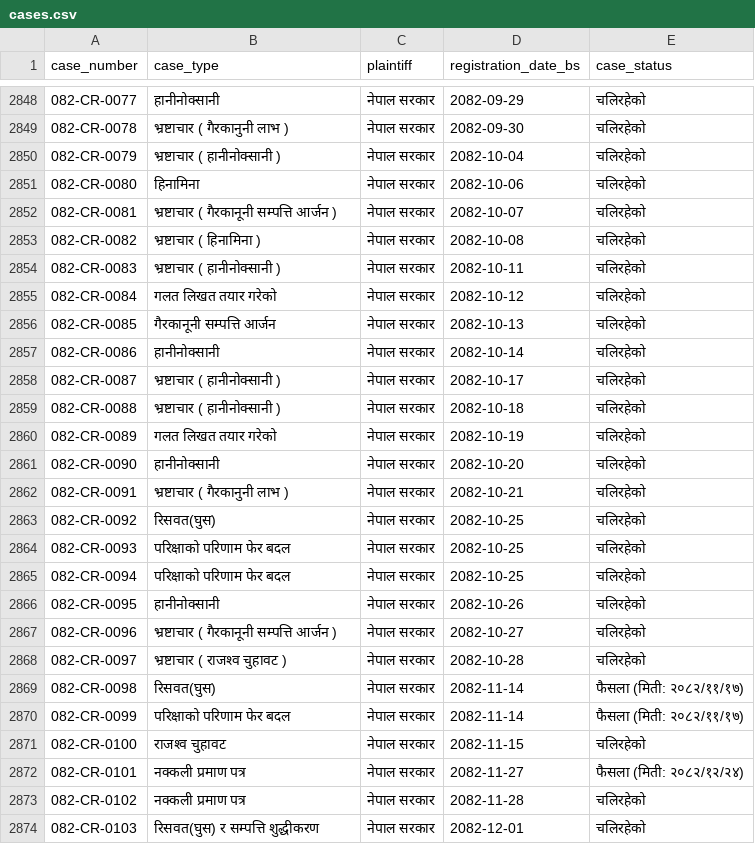
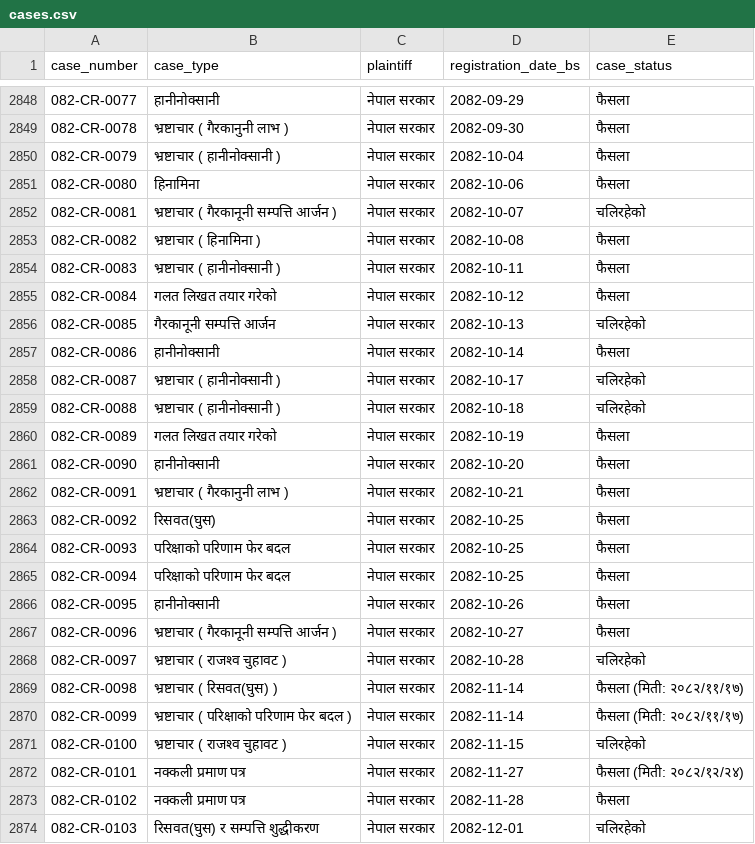
Before and after one commit to Jawafdehi/corruption-research, a CSV file: dataset/cases.csv, drawn as a sheet; only a part is shown, gaps mark what is left out; the diff covers the shown part only.

```diff
--- a/dataset/cases.csv
+++ b/dataset/cases.csv
@@ -2848,27 +2848,27 @@ case_number,case_type,plaintiff,registration_date_bs,case_status
-082-CR-0077,हानीनोक्सानी,नेपाल सरकार,2082-09-29,चलिरहेको
-082-CR-0078,भ्रष्टाचार ( गैरकानुनी लाभ ),नेपाल सरकार,2082-09-30,चलिरहेको
-082-CR-0079,भ्रष्टाचार ( हानीनोक्सानी ),नेपाल सरकार,2082-10-04,चलिरहेको
-082-CR-0080,हिनामिना,नेपाल सरकार,2082-10-06,चलिरहेको
+082-CR-0077,हानीनोक्सानी,नेपाल सरकार,2082-09-29,फैसला
+082-CR-0078,भ्रष्टाचार ( गैरकानुनी लाभ ),नेपाल सरकार,2082-09-30,फैसला
+082-CR-0079,भ्रष्टाचार ( हानीनोक्सानी ),नेपाल सरकार,2082-10-04,फैसला
+082-CR-0080,हिनामिना,नेपाल सरकार,2082-10-06,फैसला
 082-CR-0081,भ्रष्टाचार ( गैरकानूनी सम्पत्ति आर्जन ),नेपाल सरकार,2082-10-07,चलिरहेको
-082-CR-0082,भ्रष्टाचार ( हिनामिना ),नेपाल सरकार,2082-10-08,चलिरहेको
-082-CR-0083,भ्रष्टाचार ( हानीनोक्सानी ),नेपाल सरकार,2082-10-11,चलिरहेको
-082-CR-0084,गलत लिखत तयार गरेको,नेपाल सरकार,2082-10-12,चलिरहेको
+082-CR-0082,भ्रष्टाचार ( हिनामिना ),नेपाल सरकार,2082-10-08,फैसला
+082-CR-0083,भ्रष्टाचार ( हानीनोक्सानी ),नेपाल सरकार,2082-10-11,फैसला
+082-CR-0084,गलत लिखत तयार गरेको,नेपाल सरकार,2082-10-12,फैसला
 082-CR-0085,गैरकानूनी सम्पत्ति आर्जन,नेपाल सरकार,2082-10-13,चलिरहेको
-082-CR-0086,हानीनोक्सानी,नेपाल सरकार,2082-10-14,चलिरहेको
+082-CR-0086,हानीनोक्सानी,नेपाल सरकार,2082-10-14,फैसला
 082-CR-0087,भ्रष्टाचार ( हानीनोक्सानी ),नेपाल सरकार,2082-10-17,चलिरहेको
 082-CR-0088,भ्रष्टाचार ( हानीनोक्सानी ),नेपाल सरकार,2082-10-18,चलिरहेको
-082-CR-0089,गलत लिखत तयार गरेको,नेपाल सरकार,2082-10-19,चलिरहेको
-082-CR-0090,हानीनोक्सानी,नेपाल सरकार,2082-10-20,चलिरहेको
-082-CR-0091,भ्रष्टाचार ( गैरकानुनी लाभ ),नेपाल सरकार,2082-10-21,चलिरहेको
-082-CR-0092,रिसवत(घुस),नेपाल सरकार,2082-10-25,चलिरहेको
-082-CR-0093,परिक्षाको परिणाम फेर बदल,नेपाल सरकार,2082-10-25,चलिरहेको
-082-CR-0094,परिक्षाको परिणाम फेर बदल,नेपाल सरकार,2082-10-25,चलिरहेको
-082-CR-0095,हानीनोक्सानी,नेपाल सरकार,2082-10-26,चलिरहेको
-082-CR-0096,भ्रष्टाचार ( गैरकानूनी सम्पत्ति आर्जन ),नेपाल सरकार,2082-10-27,चलिरहेको
+082-CR-0089,गलत लिखत तयार गरेको,नेपाल सरकार,2082-10-19,फैसला
+082-CR-0090,हानीनोक्सानी,नेपाल सरकार,2082-10-20,फैसला
+082-CR-0091,भ्रष्टाचार ( गैरकानुनी लाभ ),नेपाल सरकार,2082-10-21,फैसला
+082-CR-0092,रिसवत(घुस),नेपाल सरकार,2082-10-25,फैसला
+082-CR-0093,परिक्षाको परिणाम फेर बदल,नेपाल सरकार,2082-10-25,फैसला
+082-CR-0094,परिक्षाको परिणाम फेर बदल,नेपाल सरकार,2082-10-25,फैसला
+082-CR-0095,हानीनोक्सानी,नेपाल सरकार,2082-10-26,फैसला
+082-CR-0096,भ्रष्टाचार ( गैरकानूनी सम्पत्ति आर्जन ),नेपाल सरकार,2082-10-27,फैसला
 082-CR-0097,भ्रष्टाचार ( राजश्‍व चुहावट ),नेपाल सरकार,2082-10-28,चलिरहेको
-082-CR-0098,रिसवत(घुस),नेपाल सरकार,2082-11-14,फैसला (मिती: २०८२/११/१७)
-082-CR-0099,परिक्षाको परिणाम फेर बदल,नेपाल सरकार,2082-11-14,फैसला (मिती: २०८२/११/१७)
-082-CR-0100,राजश्‍व चुहावट,नेपाल सरकार,2082-11-15,चलिरहेको
+082-CR-0098,भ्रष्टाचार ( रिसवत(घुस) ),नेपाल सरकार,2082-11-14,फैसला (मिती: २०८२/११/१७)
+082-CR-0099,भ्रष्टाचार ( परिक्षाको परिणाम फेर बदल ),नेपाल सरकार,2082-11-14,फैसला (मिती: २०८२/११/१७)
+082-CR-0100,भ्रष्टाचार ( राजश्‍व चुहावट ),नेपाल सरकार,2082-11-15,चलिरहेको
 082-CR-0101,नक्कली प्रमाण पत्र,नेपाल सरकार,2082-11-27,फैसला (मिती: २०८२/१२/२४)
-082-CR-0102,नक्कली प्रमाण पत्र,नेपाल सरकार,2082-11-28,चलिरहेको
+082-CR-0102,नक्कली प्रमाण पत्र,नेपाल सरकार,2082-11-28,फैसला
 082-CR-0103,रिसवत(घुस) र सम्पत्ति शुद्धीकरण,नेपाल सरकार,2082-12-01,चलिरहेको
```
Also changed, not shown: 166 edited cells elsewhere in this file, 3 other files.
